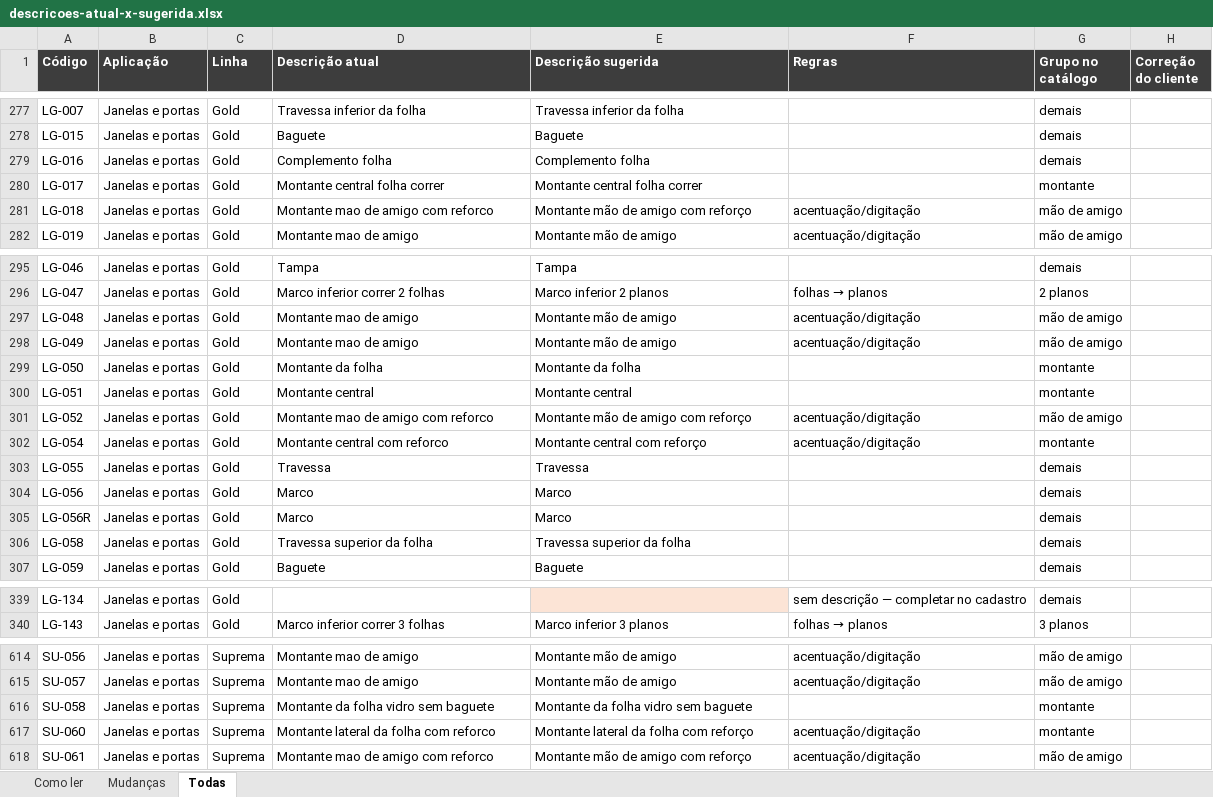
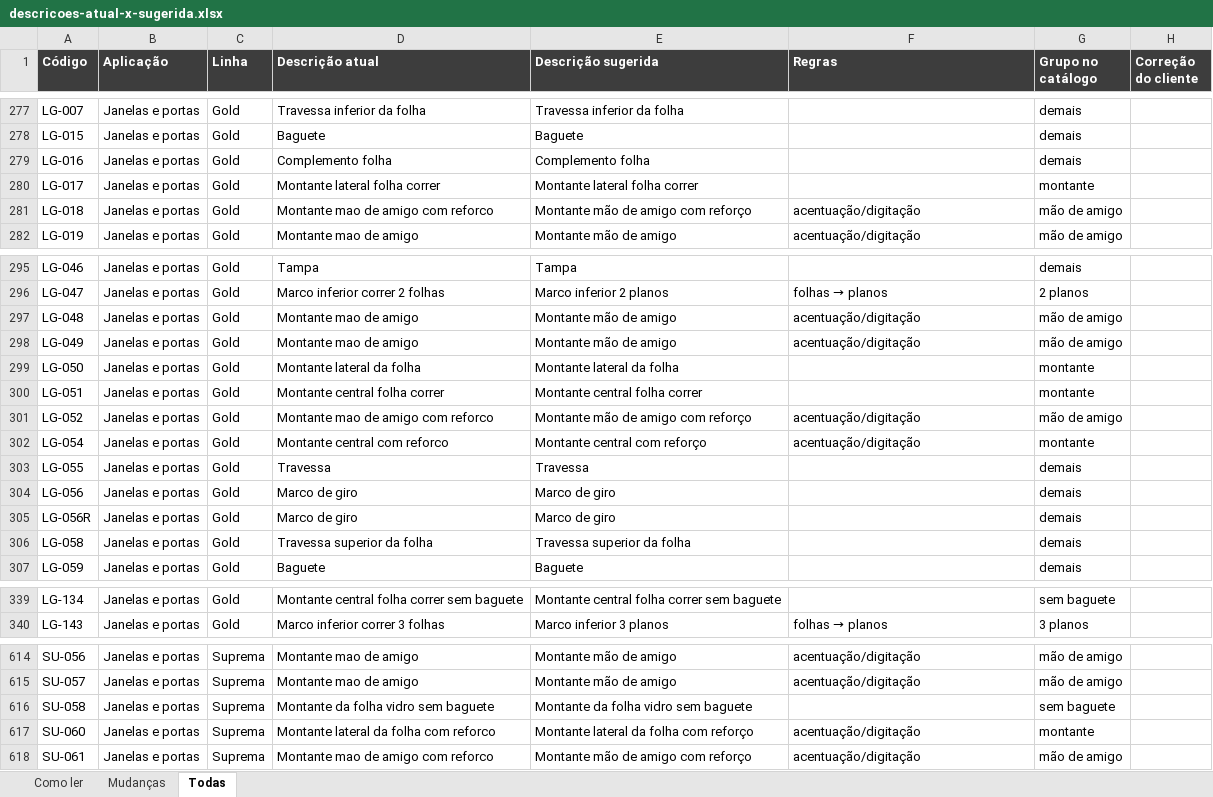
Before and after one commit to Rafaelcapizzani/Catalogo-tecnico, an Excel workbook: dados/descricoes-atual-x-sugerida.xlsx, sheet Todas, drawn as a sheet; only a part is shown, gaps mark what is left out; values as stored, in another font and other column widths than the file's, no borders; the diff covers the shown part only; the diff names each change by its address in the sheet, - before the commit and + after, or states it on an @@ line.

```diff
--- a/dados/descricoes-atual-x-sugerida.xlsx (sheet Todas)
+++ b/dados/descricoes-atual-x-sugerida.xlsx (sheet Todas)
-D280 (Descrição atual): Montante central folha correr
+D280 (Descrição atual): Montante lateral folha correr
-E280 (Descrição sugerida): Montante central folha correr
+E280 (Descrição sugerida): Montante lateral folha correr
-D299 (Descrição atual): Montante da folha
+D299 (Descrição atual): Montante lateral da folha
-E299 (Descrição sugerida): Montante da folha
+E299 (Descrição sugerida): Montante lateral da folha
-D300 (Descrição atual): Montante central
+D300 (Descrição atual): Montante central folha correr
-E300 (Descrição sugerida): Montante central
+E300 (Descrição sugerida): Montante central folha correr
-D304:D305 (Descrição atual): Marco
+D304:D305 (Descrição atual): Marco de giro
-E304:E305 (Descrição sugerida): Marco
+E304:E305 (Descrição sugerida): Marco de giro
-D339 (Descrição atual): (empty)
+D339 (Descrição atual): Montante central folha correr sem baguete
-E339 (Descrição sugerida): (empty)
+E339 (Descrição sugerida): Montante central folha correr sem baguete
-E339 fill: #FCE4D6
+E339 fill: none
-F339 (Regras): sem descrição — completar no cadastro
+F339 (Regras): (empty)
-G339 (Grupo no catálogo): demais
+G339 (Grupo no catálogo): sem baguete
-G616 (Grupo no catálogo): montante
+G616 (Grupo no catálogo): sem baguete
```
Also changed, not shown: 36 edited cells and cell formats elsewhere in this sheet, sheet Mudanças, 8 other files.
